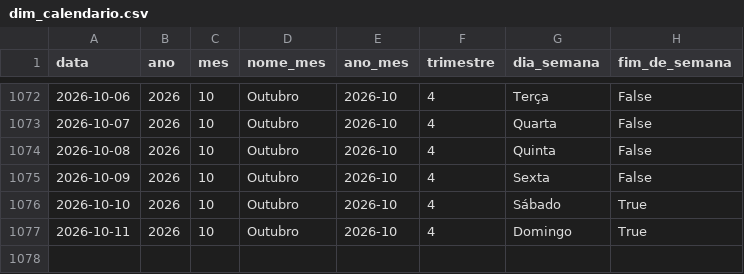
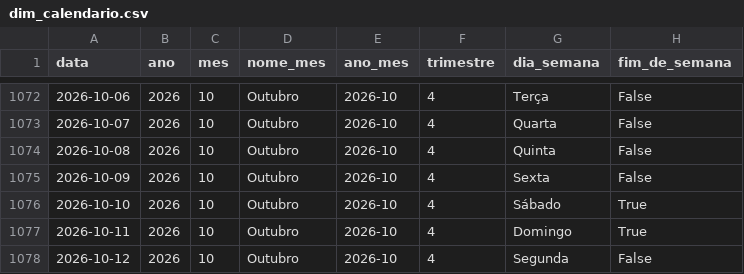
Before and after one commit to Bellmonte/port-gerador-dados, a CSV file: dados/comercial/dim_calendario.csv, drawn as a sheet; only a part is shown, gaps mark what is left out.

```diff
--- a/dados/comercial/dim_calendario.csv
+++ b/dados/comercial/dim_calendario.csv
@@ -1077 +1077,2 @@ data,ano,mes,nome_mes,ano_mes,trimestre,dia_semana,fim_de_semana
 2026-10-11,2026,10,Outubro,2026-10,4,Domingo,True
+2026-10-12,2026,10,Outubro,2026-10,4,Segunda,False
```
Also changed, not shown: 2 other files.
